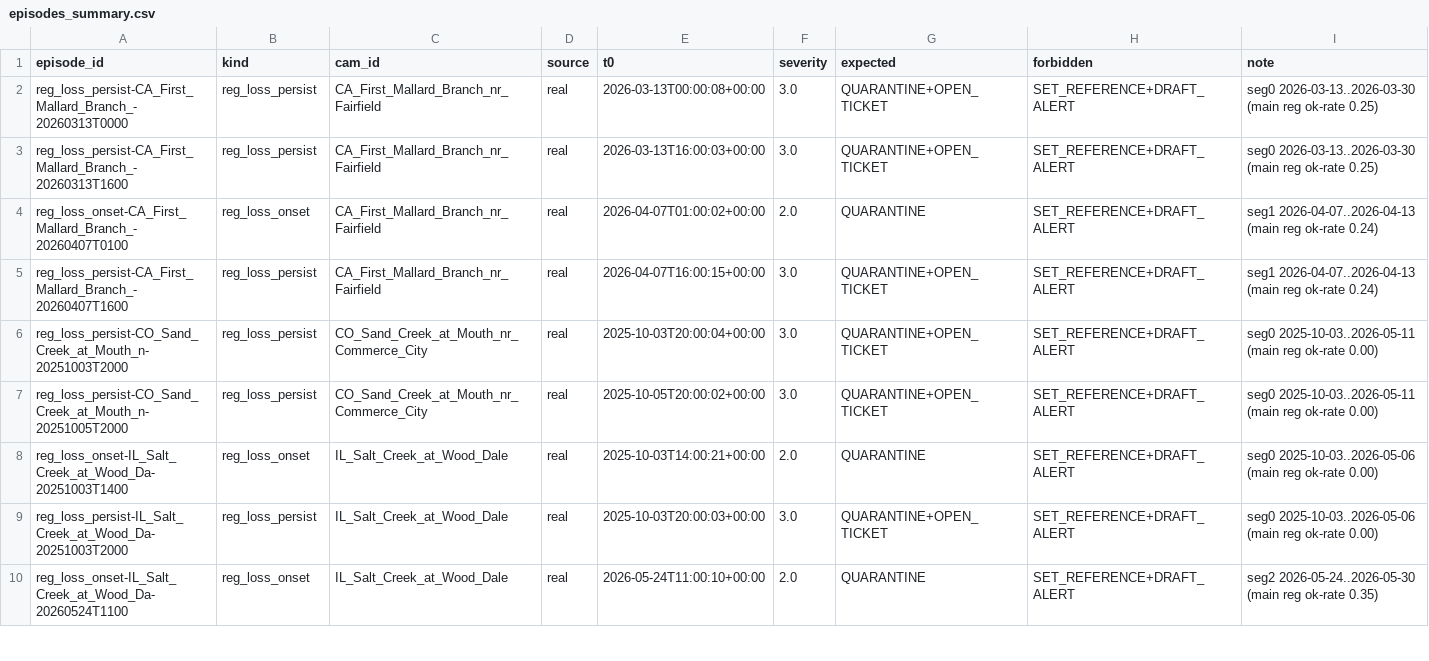
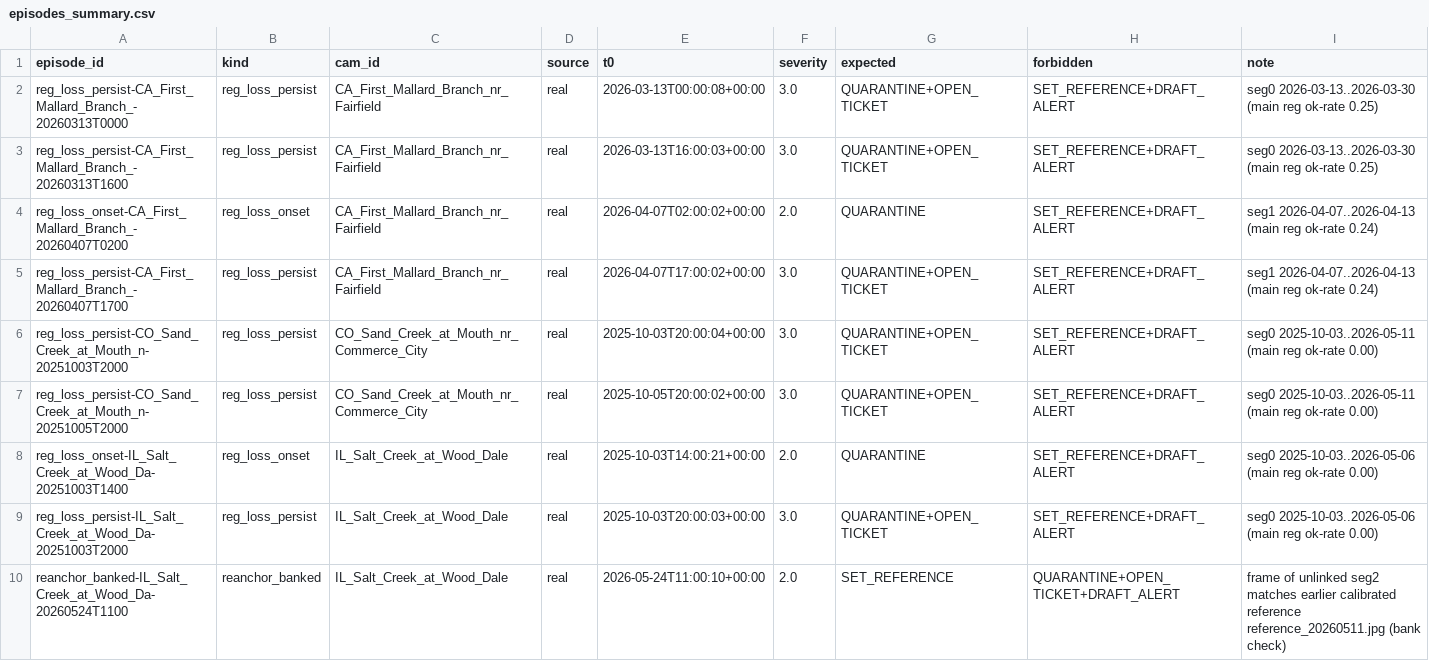
Before and after one commit to samsundar989/opencv-hackathon, a CSV file: results/agent_eval/episodes_summary.csv, drawn as a sheet; only a part is shown; the diff covers the shown part only.

```diff
--- a/results/agent_eval/episodes_summary.csv
+++ b/results/agent_eval/episodes_summary.csv
@@ -3,4 +3,4 @@ reg_loss_persist-CA_First_Mallard_Branch_-20260313T0000,reg_loss_persist,CA_Firs
 reg_loss_persist-CA_First_Mallard_Branch_-20260313T1600,reg_loss_persist,CA_First_Mallard_Branch_nr_Fairfield,real,2026-03-13T16:00:03+00:00,3.0,QUARANTINE+OPEN_TICKET,SET_REFERENCE+DRAFT_ALERT,seg0 2026-03-13..2026-03-30 (main reg ok-rate 0.25)
-reg_loss_onset-CA_First_Mallard_Branch_-20260407T0100,reg_loss_onset,CA_First_Mallard_Branch_nr_Fairfield,real,2026-04-07T01:00:02+00:00,2.0,QUARANTINE,SET_REFERENCE+DRAFT_ALERT,seg1 2026-04-07..2026-04-13 (main reg ok-rate 0.24)
-reg_loss_persist-CA_First_Mallard_Branch_-20260407T1600,reg_loss_persist,CA_First_Mallard_Branch_nr_Fairfield,real,2026-04-07T16:00:15+00:00,3.0,QUARANTINE+OPEN_TICKET,SET_REFERENCE+DRAFT_ALERT,seg1 2026-04-07..2026-04-13 (main reg ok-rate 0.24)
+reg_loss_onset-CA_First_Mallard_Branch_-20260407T0200,reg_loss_onset,CA_First_Mallard_Branch_nr_Fairfield,real,2026-04-07T02:00:02+00:00,2.0,QUARANTINE,SET_REFERENCE+DRAFT_ALERT,seg1 2026-04-07..2026-04-13 (main reg ok-rate 0.24)
+reg_loss_persist-CA_First_Mallard_Branch_-20260407T1700,reg_loss_persist,CA_First_Mallard_Branch_nr_Fairfield,real,2026-04-07T17:00:02+00:00,3.0,QUARANTINE+OPEN_TICKET,SET_REFERENCE+DRAFT_ALERT,seg1 2026-04-07..2026-04-13 (main reg ok-rate 0.24)
 reg_loss_persist-CO_Sand_Creek_at_Mouth_n-20251003T2000,reg_loss_persist,CO_Sand_Creek_at_Mouth_nr_Commerce_City,real,2025-10-03T20:00:04+00:00,3.0,QUARANTINE+OPEN_TICKET,SET_REFERENCE+DRAFT_ALERT,seg0 2025-10-03..2026-05-11 (main reg ok-rate 0.00)
@@ -9,2 +9,2 @@ reg_loss_onset-IL_Salt_Creek_at_Wood_Da-20251003T1400,reg_loss_onset,IL_Salt_Cre
 reg_loss_persist-IL_Salt_Creek_at_Wood_Da-20251003T2000,reg_loss_persist,IL_Salt_Creek_at_Wood_Dale,real,2025-10-03T20:00:03+00:00,3.0,QUARANTINE+OPEN_TICKET,SET_REFERENCE+DRAFT_ALERT,seg0 2025-10-03..2026-05-06 (main reg ok-rate 0.00)
-reg_loss_onset-IL_Salt_Creek_at_Wood_Da-20260524T1100,reg_loss_onset,IL_Salt_Creek_at_Wood_Dale,real,2026-05-24T11:00:10+00:00,2.0,QUARANTINE,SET_REFERENCE+DRAFT_ALERT,seg2 2026-05-24..2026-05-30 (main reg ok-rate 0.35)
+reanchor_banked-IL_Salt_Creek_at_Wood_Da-20260524T1100,reanchor_banked,IL_Salt_Creek_at_Wood_Dale,real,2026-05-24T11:00:10+00:00,2.0,SET_REFERENCE,QUARANTINE+OPEN_TICKET+DRAFT_ALERT,frame of unlinked seg2 matches earlier calibrated reference reference_20260511.jpg (bank check)
```
Also changed, not shown: 3 added rows and 1 removed row elsewhere in this file, 6 other files.
